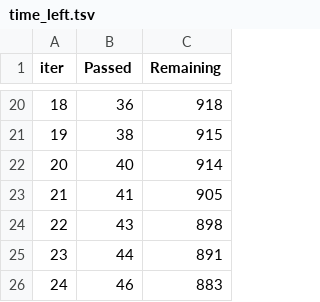
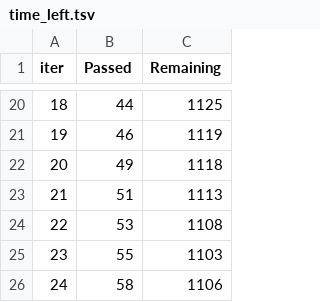
Before and after one commit to edurnealvarezz/TFG, a TSV file: catboost_info/time_left.tsv, drawn as a sheet; only a part is shown, gaps mark what is left out; the diff covers the shown part only.

```diff
--- a/catboost_info/time_left.tsv
+++ b/catboost_info/time_left.tsv
@@ -20,7 +20,7 @@ iter	Passed	Remaining
-18	36	918
-19	38	915
-20	40	914
-21	41	905
-22	43	898
-23	44	891
-24	46	883
+18	44	1125
+19	46	1119
+20	49	1118
+21	51	1113
+22	53	1108
+23	55	1103
+24	58	1106
```
Also changed, not shown: 32 edited cells elsewhere in this file, catboost_info/learn_error.tsv, catboost_info/test_error.tsv, 41 other files.
